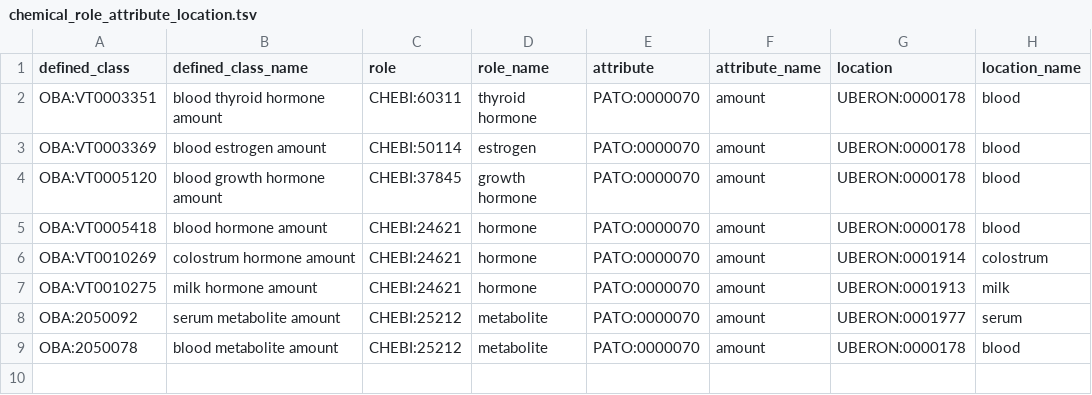
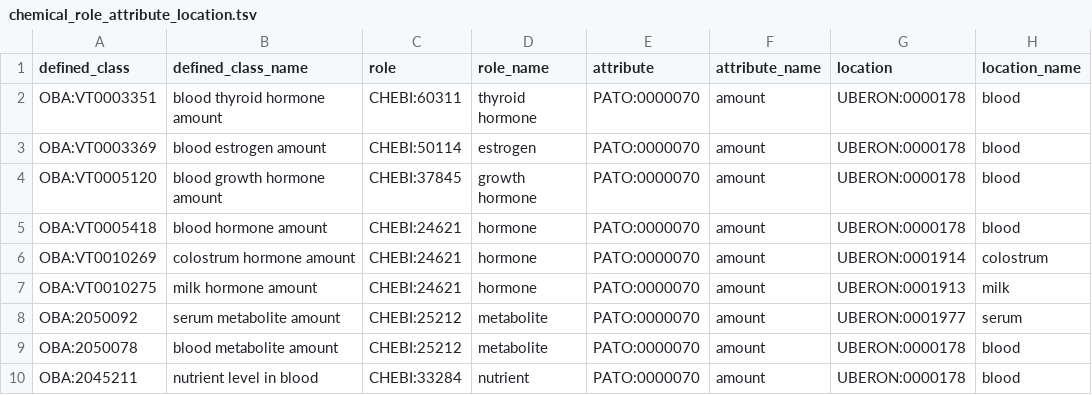
Before and after one commit to obophenotype/bio-attribute-ontology, a TSV file: src/patterns/data/default/chemical_role_attribute_location.tsv, drawn as a sheet.

Commit message:
Add new taurine and nutrient classes

```diff
--- a/src/patterns/data/default/chemical_role_attribute_location.tsv
+++ b/src/patterns/data/default/chemical_role_attribute_location.tsv
@@ -9 +9,2 @@ OBA:2050092	serum metabolite amount	CHEBI:25212	metabolite	PATO:0000070	amount	U
 OBA:2050078	blood metabolite amount	CHEBI:25212	metabolite	PATO:0000070	amount	UBERON:0000178	blood
+OBA:2045211	nutrient level in blood	CHEBI:33284	nutrient	PATO:0000070	amount	UBERON:0000178	blood
```
Also changed, not shown: 1 other file.
